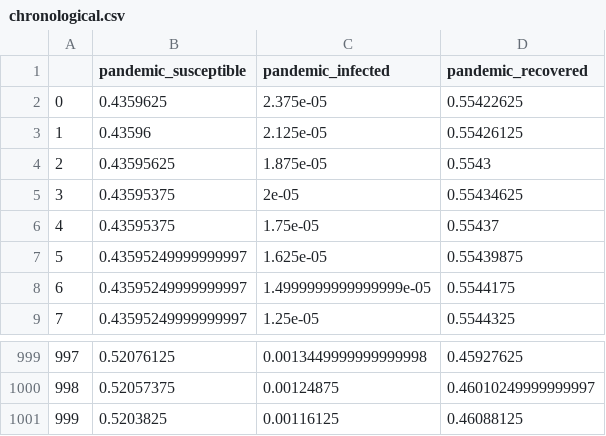
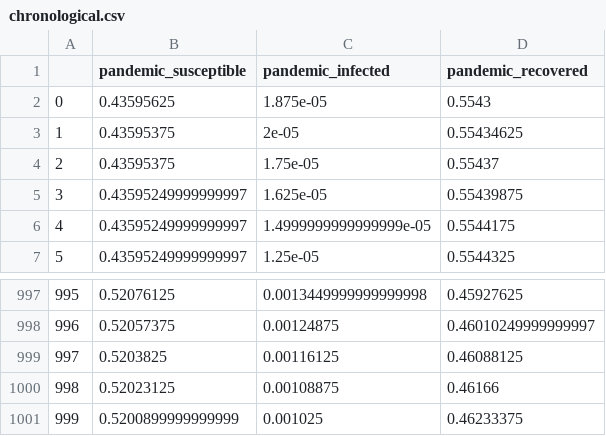
Before and after one commit to EricZLou/microactors-causality, a CSV file: data/pandemic_infected/chronological.csv, drawn as a sheet; only a part is shown, gaps mark what is left out; removed rows and columns are numbered as before the commit, all else as after; the diff names each change by its address in the sheet, - before the commit and + after, or states it on an @@ line.

```diff
--- a/data/pandemic_infected/chronological.csv
+++ b/data/pandemic_infected/chronological.csv
-row 2: 0 | 0.4359625 | 2.375e-05 | 0.55422625
-row 3: 1 | 0.43596 | 2.125e-05 | 0.55426125
@@ column A renumbered between rows 2 and 999 @@
+row 1000: 998 | 0.52023125 | 0.00108875 | 0.46166
+row 1001: 999 | 0.5200899999999999 | 0.001025 | 0.46233375
```
Also changed, not shown: data/btc_aud/chronological.csv, data/c5_cardano/chronological.csv, 32 other files.
